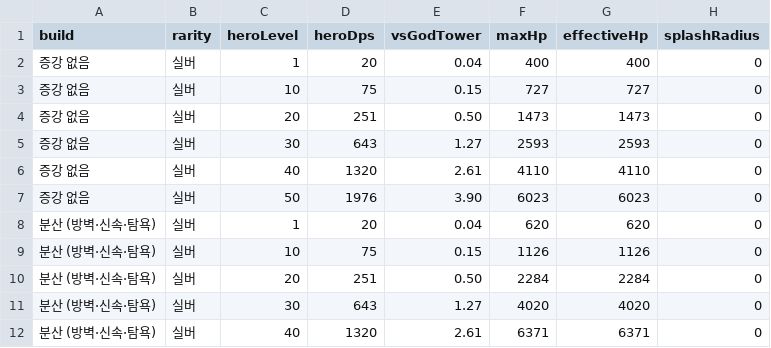
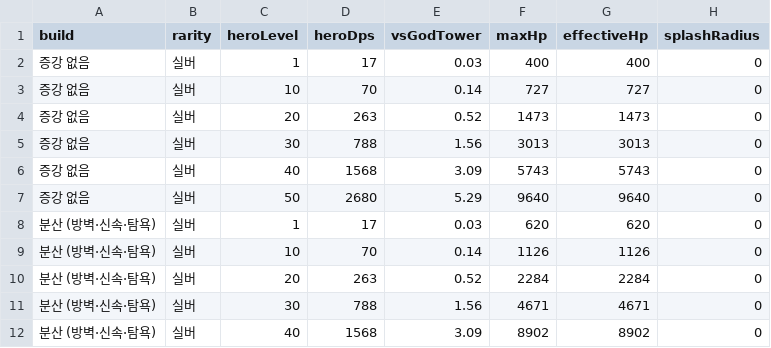
Before and after one commit to acee90/game_TD, a CSV file: docs/balance/hero-power-curve.csv, drawn as a sheet; only a part is shown; the diff covers the shown part only.

```diff
--- a/docs/balance/hero-power-curve.csv
+++ b/docs/balance/hero-power-curve.csv
@@ -1,12 +1,12 @@
 build,rarity,heroLevel,heroDps,vsGodTower,maxHp,effectiveHp,splashRadius
-증강 없음,실버,1,20,0.04,400,400,0
-증강 없음,실버,10,75,0.15,727,727,0
-증강 없음,실버,20,251,0.50,1473,1473,0
-증강 없음,실버,30,643,1.27,2593,2593,0
-증강 없음,실버,40,1320,2.61,4110,4110,0
-증강 없음,실버,50,1976,3.90,6023,6023,0
-분산 (방벽·신속·탐욕),실버,1,20,0.04,620,620,0
-분산 (방벽·신속·탐욕),실버,10,75,0.15,1126,1126,0
-분산 (방벽·신속·탐욕),실버,20,251,0.50,2284,2284,0
-분산 (방벽·신속·탐욕),실버,30,643,1.27,4020,4020,0
-분산 (방벽·신속·탐욕),실버,40,1320,2.61,6371,6371,0
+증강 없음,실버,1,17,0.03,400,400,0
+증강 없음,실버,10,70,0.14,727,727,0
+증강 없음,실버,20,263,0.52,1473,1473,0
+증강 없음,실버,30,788,1.56,3013,3013,0
+증강 없음,실버,40,1568,3.09,5743,5743,0
+증강 없음,실버,50,2680,5.29,9640,9640,0
+분산 (방벽·신속·탐욕),실버,1,17,0.03,620,620,0
+분산 (방벽·신속·탐욕),실버,10,70,0.14,1126,1126,0
+분산 (방벽·신속·탐욕),실버,20,263,0.52,2284,2284,0
+분산 (방벽·신속·탐욕),실버,30,788,1.56,4671,4671,0
+분산 (방벽·신속·탐욕),실버,40,1568,3.09,8902,8902,0
```
Also changed, not shown: 166 edited cells elsewhere in this file, docs/balance/augments.csv, docs/balance/hero-constants.csv, 46 other files.
